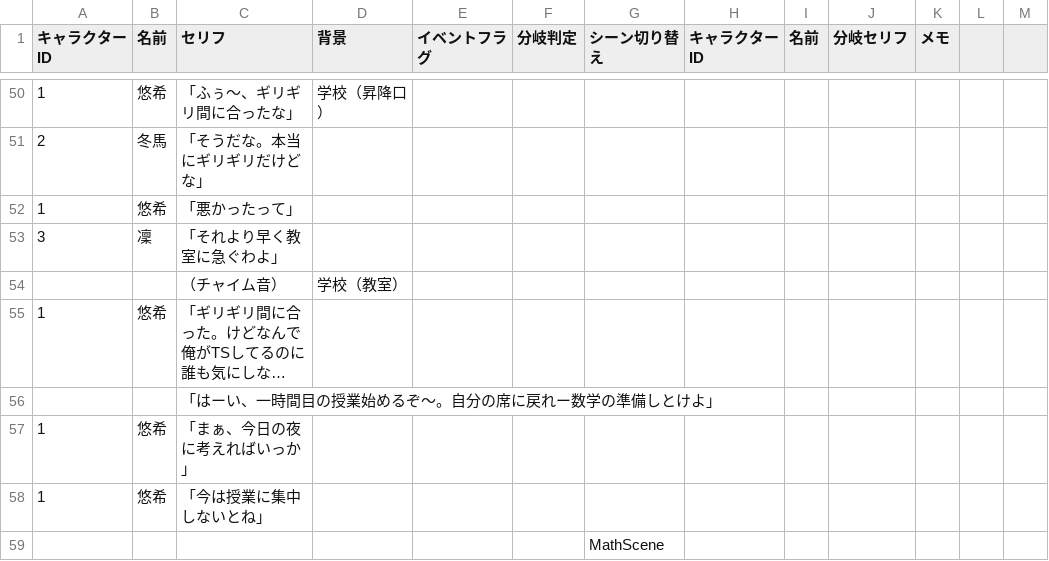
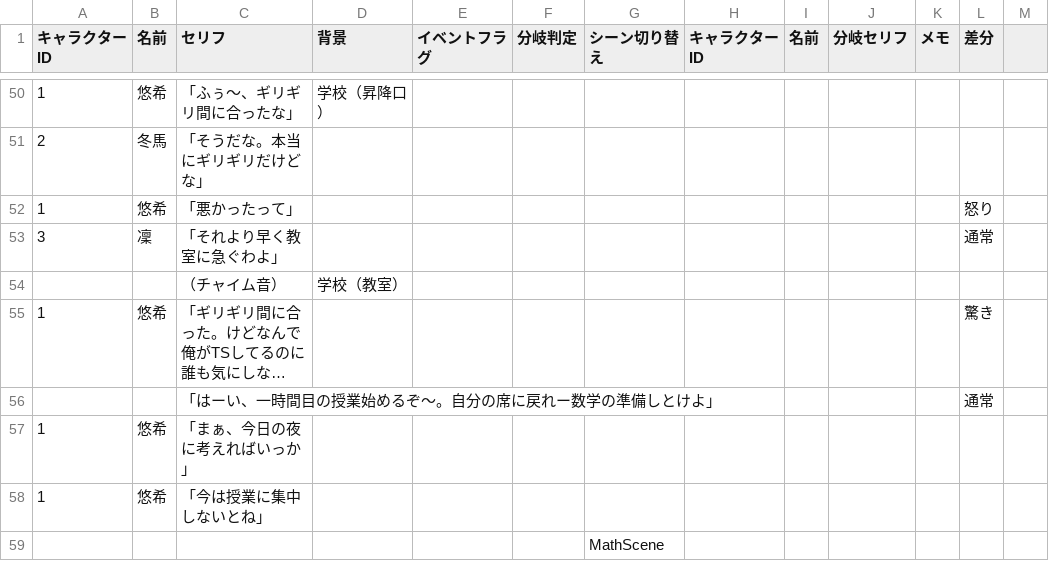
Before and after one commit to kanaya0730/sinarioGame, a CSV file: Assets/Resources/TextData.csv, drawn as a sheet; only a part is shown, gaps mark what is left out; long unchanged cells end in …; the diff covers the shown part only; the diff names each change by its address in the sheet, - before the commit and + after, or states it on an @@ line.

```diff
--- a/Assets/Resources/TextData.csv
+++ b/Assets/Resources/TextData.csv
-L1: (empty)
+L1: 差分
-L52 (差分): (empty)
+L52 (差分): 怒り
-L53 (差分): (empty)
+L53 (差分): 通常
-L55 (差分): (empty)
+L55 (差分): 驚き
-L56 (差分): (empty)
+L56 (差分): 通常
```
Also changed, not shown: 1 added row, 1 removed row and 52 edited cells elsewhere in this file, Assets/Resources/PrologueData.csv, 19 other files.
